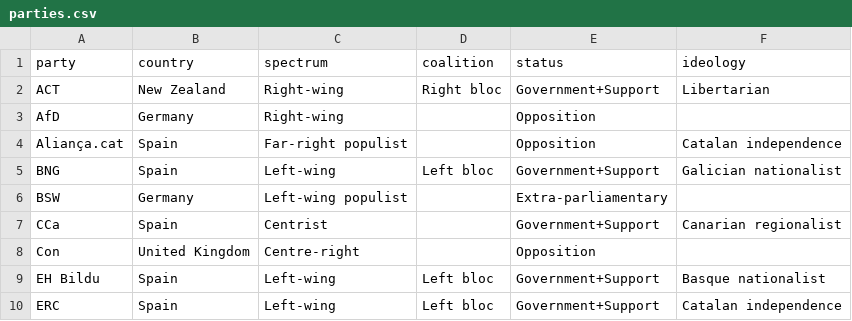
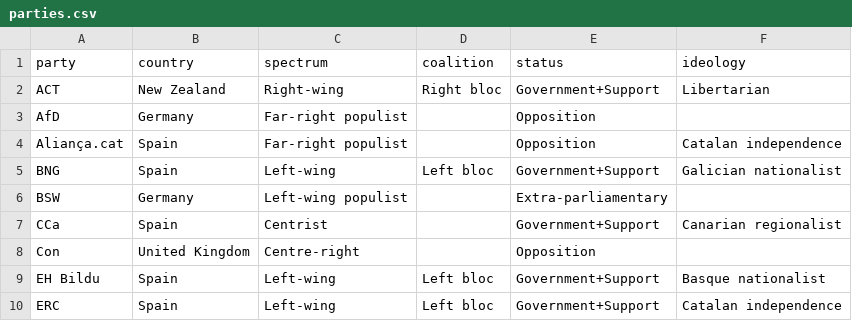
Before and after one commit to Ryan973086/Polling-Data-Visualiser, a CSV file: etl/parties.csv, drawn as a sheet; only a part is shown.

Commit message:
Updated afd metadata in parties.csv

```diff
--- a/etl/parties.csv
+++ b/etl/parties.csv
@@ -2,3 +2,3 @@ party,country,spectrum,coalition,status,ideology
 ACT,New Zealand,Right-wing,Right bloc,Government+Support,Libertarian
-AfD,Germany,Right-wing,,Opposition,
+AfD,Germany,Far-right populist,,Opposition,
 Aliança.cat,Spain,Far-right populist,,Opposition,Catalan independence
```
